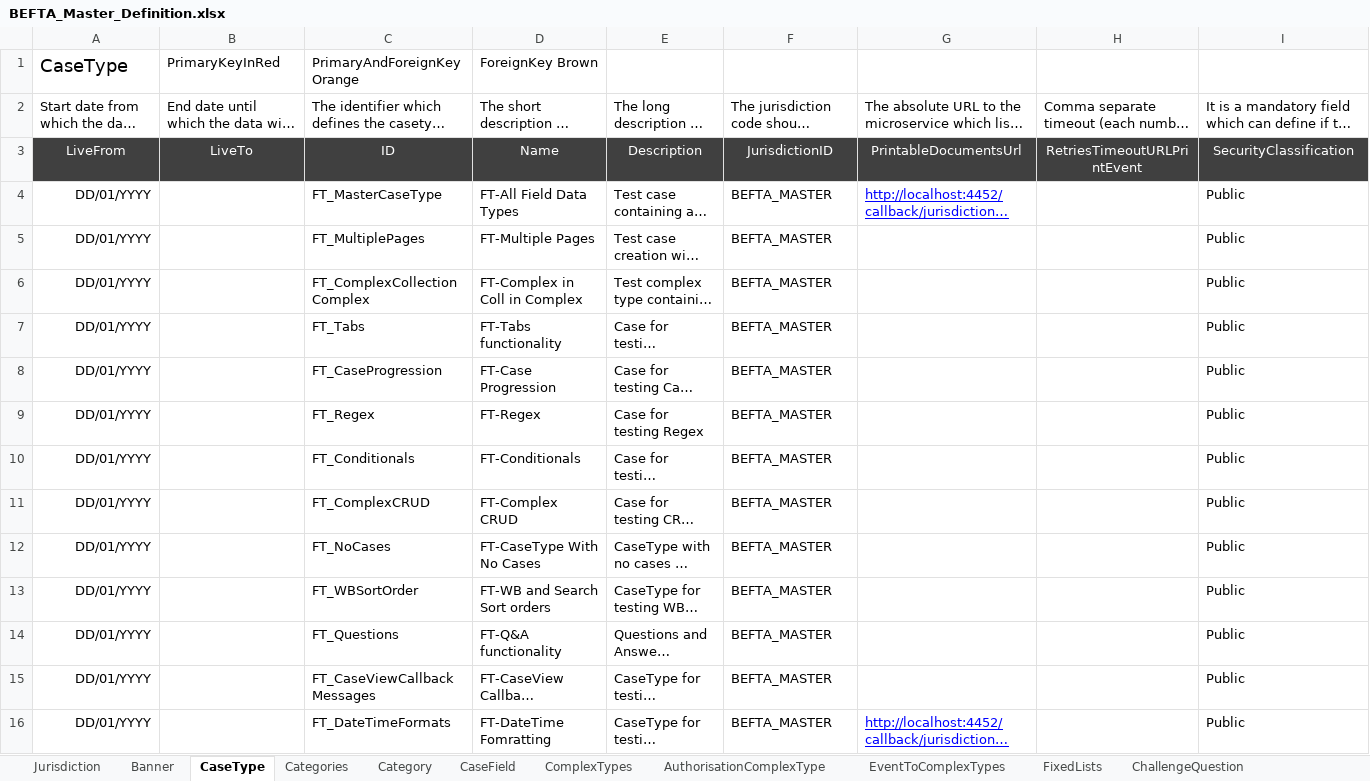
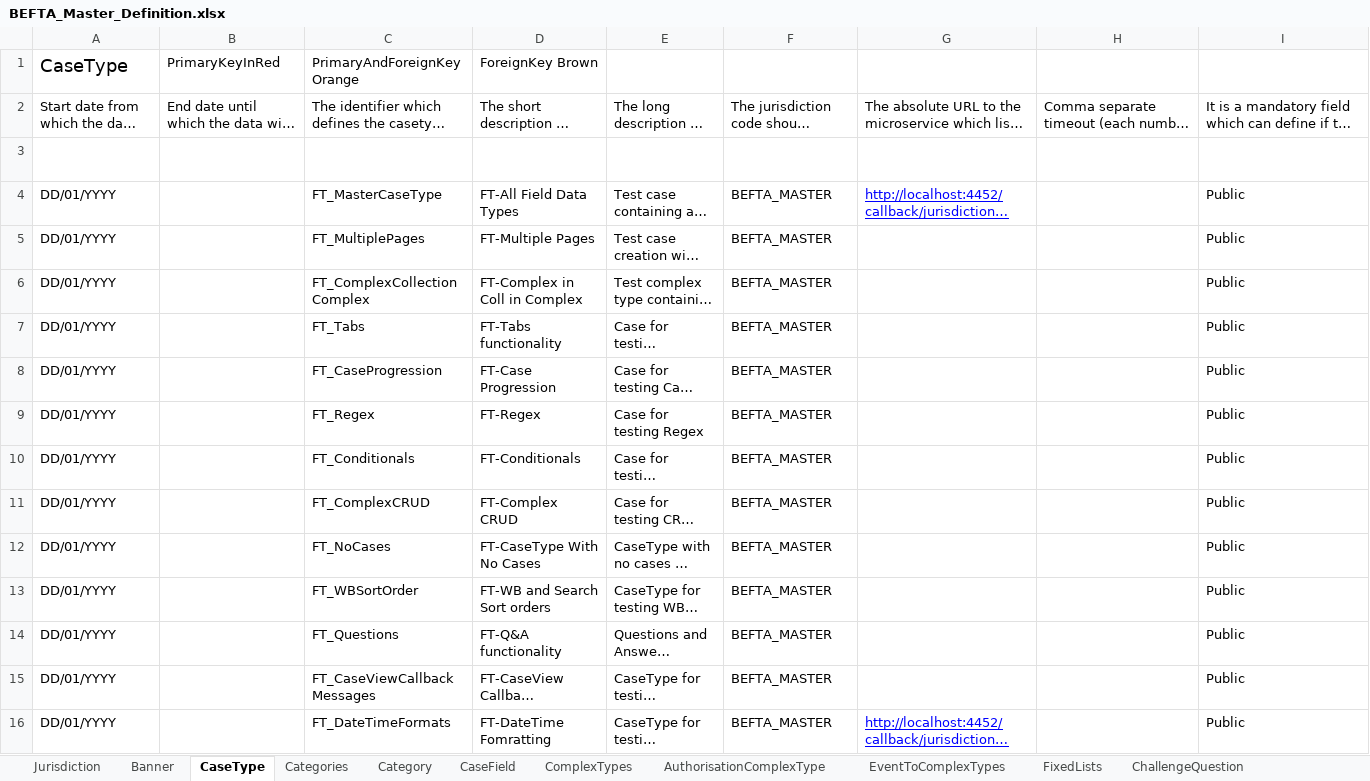
Before and after one commit to hmcts/ccd-test-definitions, an Excel workbook: src/main/resources/uk/gov/hmcts/ccd/test_definitions/excel/BEFTA_Master_Definition.xlsx, sheet CaseType, drawn as a sheet; only a part is shown; long unchanged cells end in …; values as stored, in another font and other column widths than the file's, no borders; table styles not drawn; the diff covers the shown part only; the diff names each change by its address in the sheet, - before the commit and + after, or states it on an @@ line.

```diff
--- a/src/main/resources/uk/gov/hmcts/ccd/test_definitions/excel/BEFTA_Master_Definition.xlsx (sheet CaseType)
+++ b/src/main/resources/uk/gov/hmcts/ccd/test_definitions/excel/BEFTA_Master_Definition.xlsx (sheet CaseType)
-A3:I3 fill: #404040
+A3:I3 fill: none
-A4:A16 alignment: right
+A4:A16 alignment: left
```
Also changed, not shown: cell formats elsewhere in this sheet, sheet CaseEventToFields, sheet Categories, sheet SearchParty, sheet SearchCriteria, sheet SearchCasesResultFields, sheet ChallengeQuestion, 4 more sheets.
